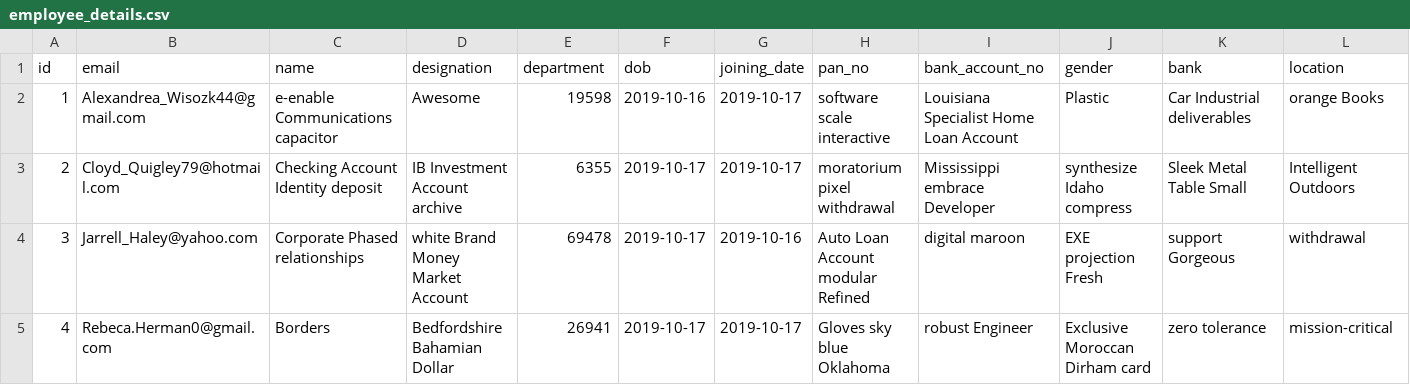
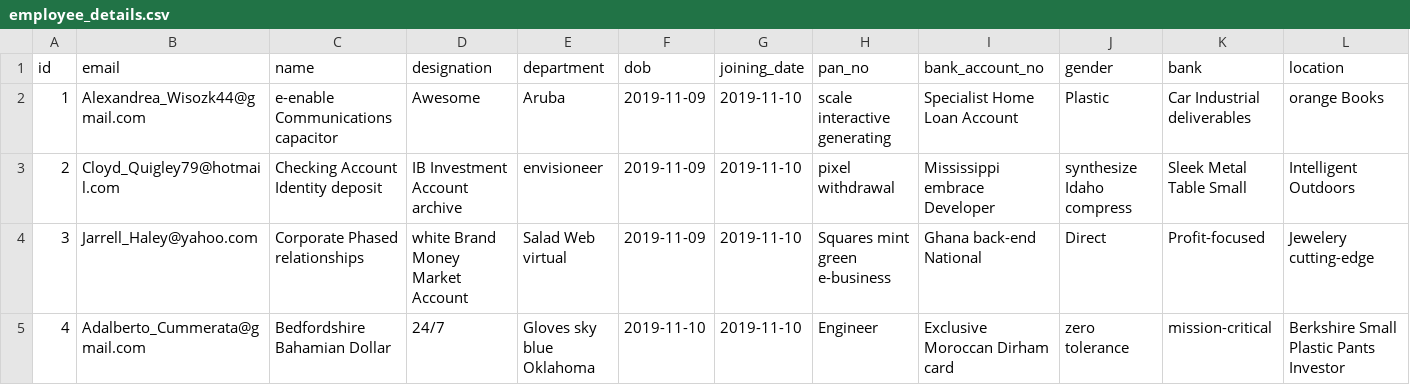
Before and after one commit to arumugam-selva/payroll-app, a CSV file: src/main/resources/config/liquibase/fake-data/employee_details.csv, drawn as a sheet; only a part is shown; the diff covers the shown part only.

Commit message:
Generate entities from JDL Model `Employee`
See https://start.jhipster.tech/jdl-studio/#!/view/18ba33b2-8005-4f4e-8d09-4bf16cc37245

```diff
--- a/src/main/resources/config/liquibase/fake-data/employee_details.csv
+++ b/src/main/resources/config/liquibase/fake-data/employee_details.csv
@@ -1,5 +1,5 @@
 id;email;name;designation;department;dob;joining_date;pan_no;bank_account_no;gender;bank;location
-1;Alexandrea_Wisozk44@gmail.com;e-enable Communications capacitor;Awesome;19598;2019-10-16;2019-10-17;software scale interactive;Louisiana Specialist Home Loan Account;Plastic;Car Industrial deliverables;orange Books
-2;Cloyd_Quigley79@hotmail.com;Checking Account Identity deposit;IB Investment Account archive;6355;2019-10-17;2019-10-17;moratorium pixel withdrawal;Mississippi embrace Developer;synthesize Idaho compress;Sleek Metal Table Small;Intelligent Outdoors
-3;Jarrell_Haley@yahoo.com;Corporate Phased relationships;white Brand Money Market Account;69478;2019-10-17;2019-10-16;Auto Loan Account modular Refined;digital maroon;EXE projection Fresh;support Gorgeous;withdrawal
-4;Rebeca.Herman0@gmail.com;Borders;Bedfordshire Bahamian Dollar;26941;2019-10-17;2019-10-17;Gloves sky blue Oklahoma;robust Engineer;Exclusive Moroccan Dirham card;zero tolerance;mission-critical
+1;Alexandrea_Wisozk44@gmail.com;e-enable Communications capacitor;Awesome;Aruba;2019-11-09;2019-11-10;scale interactive generating;Specialist Home Loan Account;Plastic;Car Industrial deliverables;orange Books
+2;Cloyd_Quigley79@hotmail.com;Checking Account Identity deposit;IB Investment Account archive;envisioneer;2019-11-09;2019-11-10;pixel withdrawal;Mississippi embrace Developer;synthesize Idaho compress;Sleek Metal Table Small;Intelligent Outdoors
+3;Jarrell_Haley@yahoo.com;Corporate Phased relationships;white Brand Money Market Account;Salad Web virtual;2019-11-09;2019-11-10;Squares mint green e-business;Ghana back-end National;Direct;Profit-focused;Jewelery cutting-edge
+4;Adalberto_Cummerata@gmail.com;Bedfordshire Bahamian Dollar;24/7;Gloves sky blue Oklahoma;2019-11-10;2019-11-10;Engineer;Exclusive Moroccan Dirham card;zero tolerance;mission-critical;Berkshire Small Plastic Pants Investor
```
Also changed, not shown: 66 edited cells elsewhere in this file, src/main/resources/config/liquibase/fake-data/employee.csv, src/main/resources/config/liquibase/fake-data/employee_deductions.csv, 35 other files.
